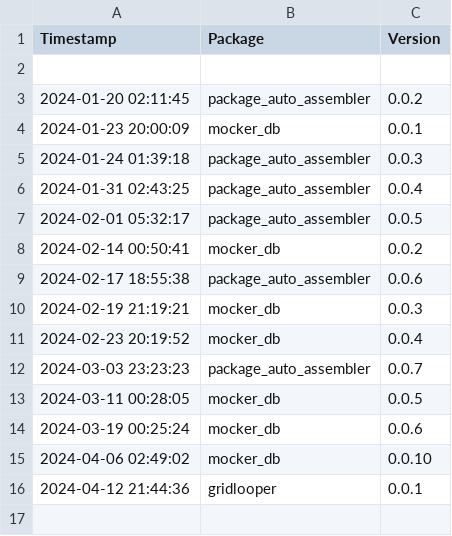
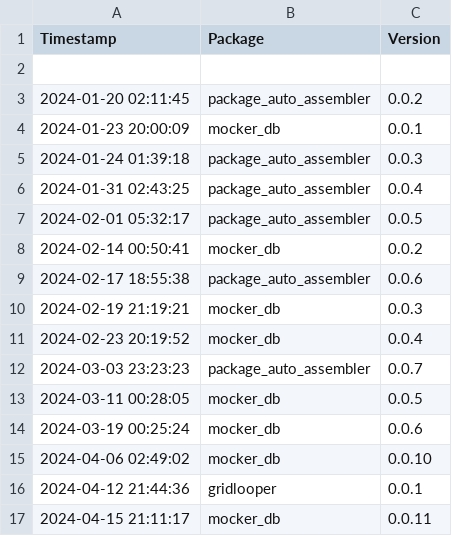
Before and after one commit to Kiril-Mordan/reusables, a CSV file: env_spec/version_logs.csv, drawn as a sheet.

```diff
--- a/env_spec/version_logs.csv
+++ b/env_spec/version_logs.csv
@@ -16 +16,2 @@ Timestamp,Package,Version
 2024-04-12 21:44:36,gridlooper,0.0.1
+2024-04-15 21:11:17,mocker_db,0.0.11
```
Also changed, not shown: 1 other file.
